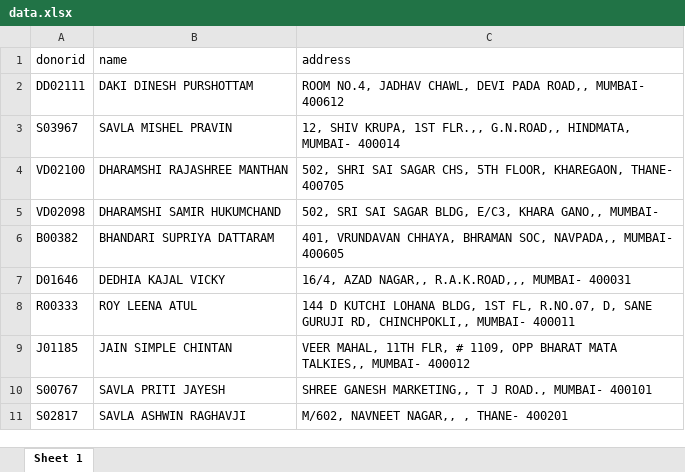
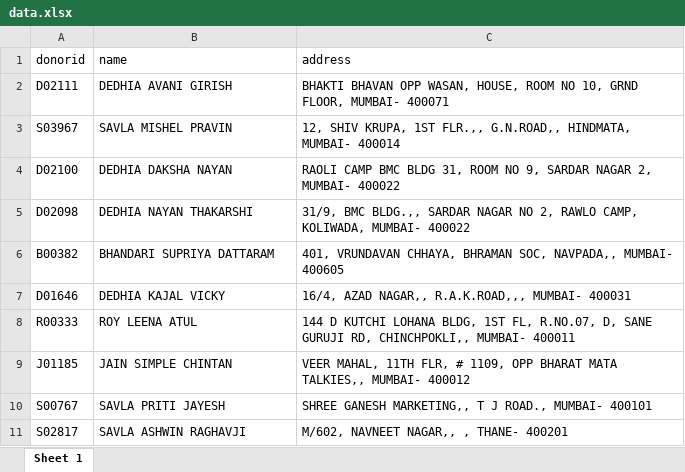
Before and after one commit to rahulyhg/TmmNode, an Excel workbook: data.xlsx, sheet Sheet 1, drawn as a sheet; values as stored, in another font and other column widths than the file's, no borders; removed rows and columns are numbered as before the commit, all else as after; the diff names each change by its address in the sheet, - before the commit and + after, or states it on an @@ line.

Commit message:
change

```diff
--- a/data.xlsx (sheet Sheet 1)
+++ b/data.xlsx (sheet Sheet 1)
-row 2: DD02111 | DAKI DINESH PURSHOTTAM | ROOM NO.4, JADHAV CHAWL, DEVI PADA ROAD,, MUMBAI- 400612
+row 2: D02111 | DEDHIA AVANI GIRISH | BHAKTI BHAVAN OPP WASAN, HOUSE, ROOM NO 10, GRND FLOOR, MUMBAI- 400071
-row 4: VD02100 | DHARAMSHI RAJASHREE MANTHAN | 502, SHRI SAI SAGAR CHS, 5TH FLOOR, KHAREGAON, THANE- 400705
-row 5: VD02098 | DHARAMSHI SAMIR HUKUMCHAND | 502, SRI SAI SAGAR BLDG, E/C3, KHARA GANO,, MUMBAI-
+row 4: D02100 | DEDHIA DAKSHA NAYAN | RAOLI CAMP BMC BLDG 31, ROOM NO 9, SARDAR NAGAR 2, MUMBAI- 400022
+row 5: D02098 | DEDHIA NAYAN THAKARSHI | 31/9, BMC BLDG.,, SARDAR NAGAR NO 2, RAWLO CAMP, KOLIWADA, MUMBAI- 400022
```
